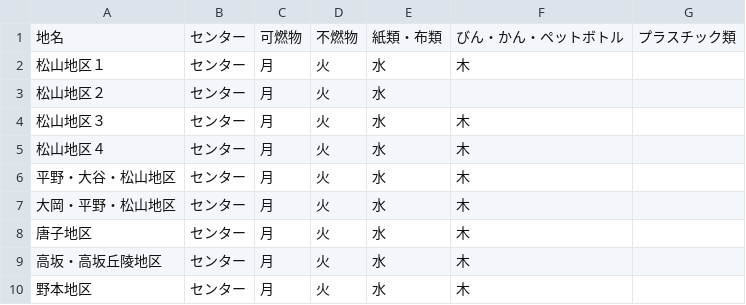
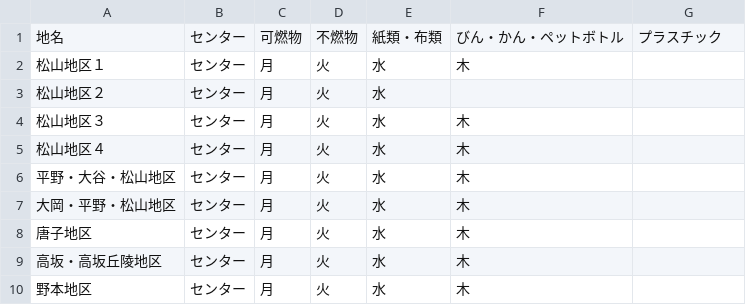
Before and after one commit to shoudesu/5374, a CSV file: data/area_days.csv, drawn as a sheet.

Commit message:
Update area_days.csv

```diff
--- a/data/area_days.csv
+++ b/data/area_days.csv
@@ -1,2 +1,2 @@
-地名,センター,可燃物,不燃物,紙類・布類,びん・かん・ペットボトル,プラスチック類
+地名,センター,可燃物,不燃物,紙類・布類,びん・かん・ペットボトル,プラスチック
 松山地区１,センター,月,火,水,木,
```
